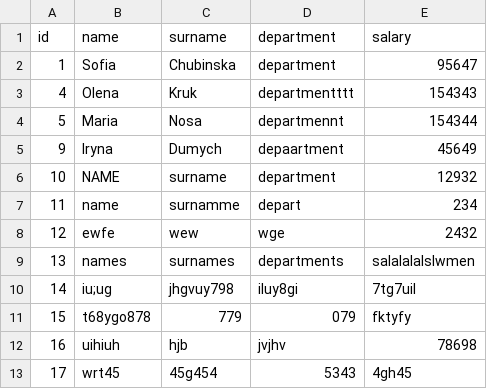
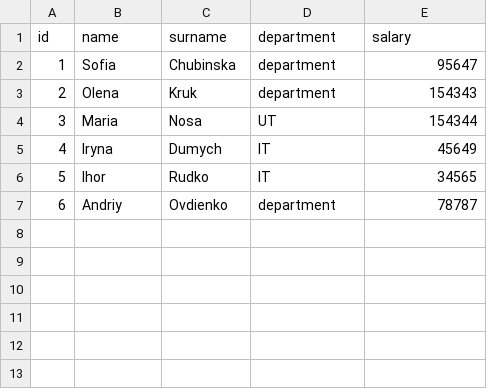
Before and after one commit to SofiaChubinska/Python_Orest_Practice, a CSV file: result_file.csv, drawn as a sheet.

```diff
--- a/result_file.csv
+++ b/result_file.csv
@@ -2,12 +2,6 @@ id,name,surname,department,salary
 1,Sofia,Chubinska,department,95647
-4,Olena,Kruk,departmentttt,154343
-5,Maria,Nosa,departmennt,154344
-9,Iryna,Dumych,depaartment,45649
-10,NAME,surname,department,12932
-11,name,surnamme,depart,234
-12,ewfe,wew,wge,2432
-13,names,surnames,departments,salalalalslwmen
-14,iu;ug,jhgvuy798,iluy8gi,7tg7uil
-15,t68ygo878,779,079,fktyfy
-16,uihiuh,hjb,jvjhv,78698
-17,wrt45,45g454,5343,4gh45
+2,Olena,Kruk,department,154343
+3,Maria,Nosa,UT,154344
+4,Iryna,Dumych,IT,45649
+5,Ihor,Rudko,IT,34565
+6,Andriy,Ovdienko,department,78787
```
Also changed, not shown: 2 other files.
